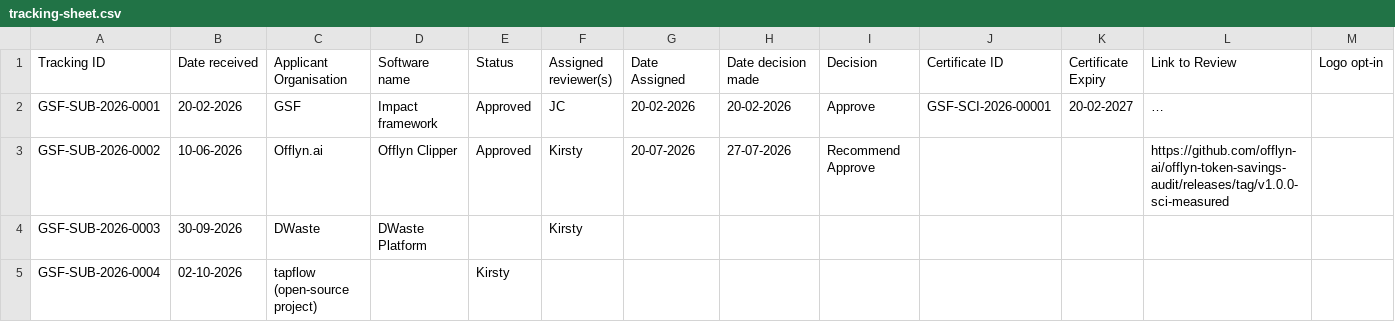
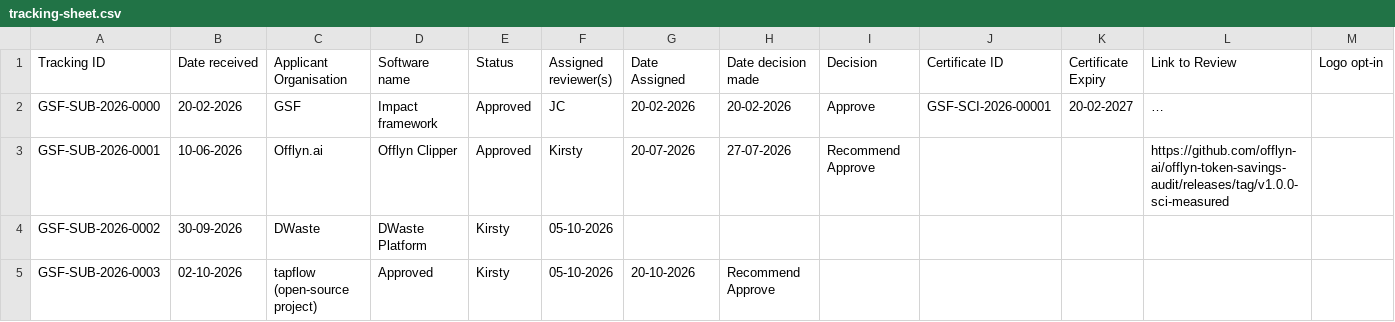
Before and after one commit to Green-Software-Foundation/certification, a CSV file: tracking-sheet.csv, drawn as a sheet; only a part is shown; removed rows and columns are numbered as before the commit, all else as after; rows hold the shown columns only; the diff names each change by its address in the sheet, - before the commit and + after, or states it on an @@ line.

Commit message:
Update tracking-sheet.csv
Signed-off-by: Kirsty Bryant <166034147+bryaki02@users.noreply.github.com>

```diff
--- a/tracking-sheet.csv
+++ b/tracking-sheet.csv
-A2 (Tracking ID): GSF-SUB-2026-0001
+A2 (Tracking ID): GSF-SUB-2026-0000
-A3 (Tracking ID): GSF-SUB-2026-0002
+A3 (Tracking ID): GSF-SUB-2026-0001
+row 4: GSF-SUB-2026-0002 | 30-09-2026 | DWaste | DWaste Platform | Kirsty | 05-10-2026
-B5 (Date received): 30-09-2026
+B5 (Date received): 02-10-2026
-C5 (Applicant Organisation): DWaste
+C5 (Applicant Organisation): tapflow (open-source project)
-D5 (Software name): DWaste Platform
+D5 (Software name): Approved
-E5 (Status): (empty)
+E5 (Status): Kirsty
-F5 (Assigned reviewer(s)): Kirsty
+F5 (Assigned reviewer(s)): 05-10-2026
-G5 (Date Assigned): (empty)
+G5 (Date Assigned): 20-10-2026
-H5 (Date decision made): (empty)
+H5 (Date decision made): Recommend Approve
-row 5: GSF-SUB-2026-0004 | 02-10-2026 | tapflow (open-source project) |  | Kirsty
```
